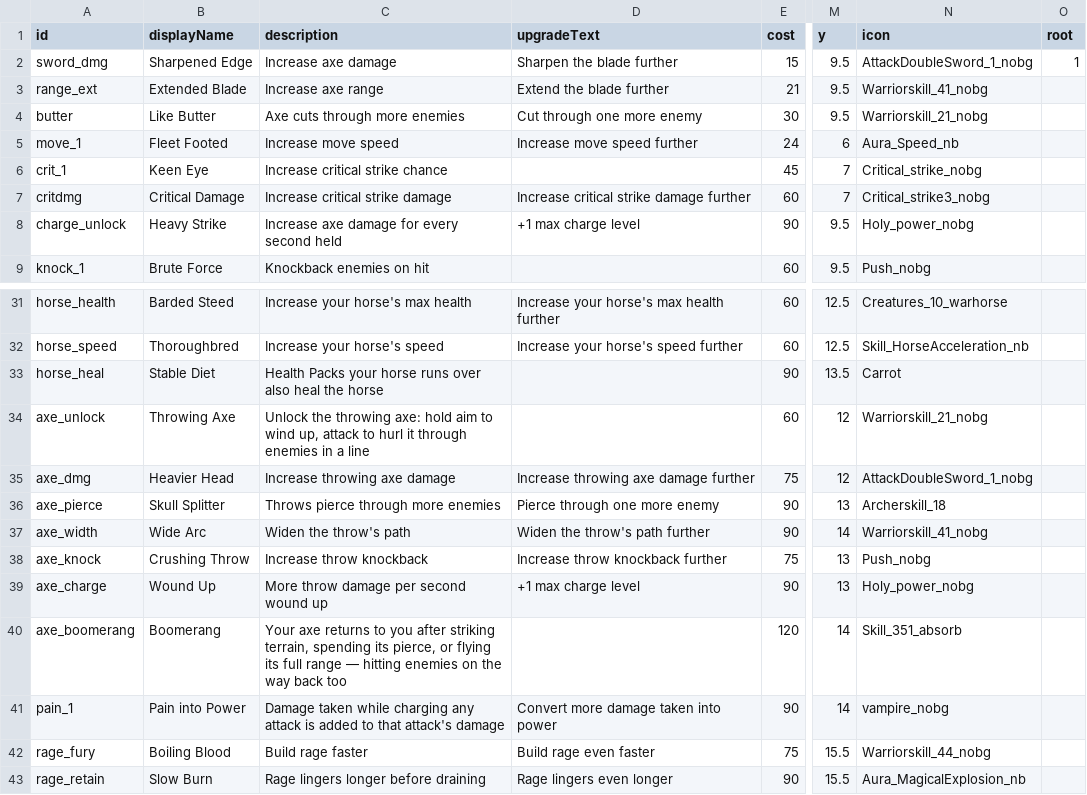
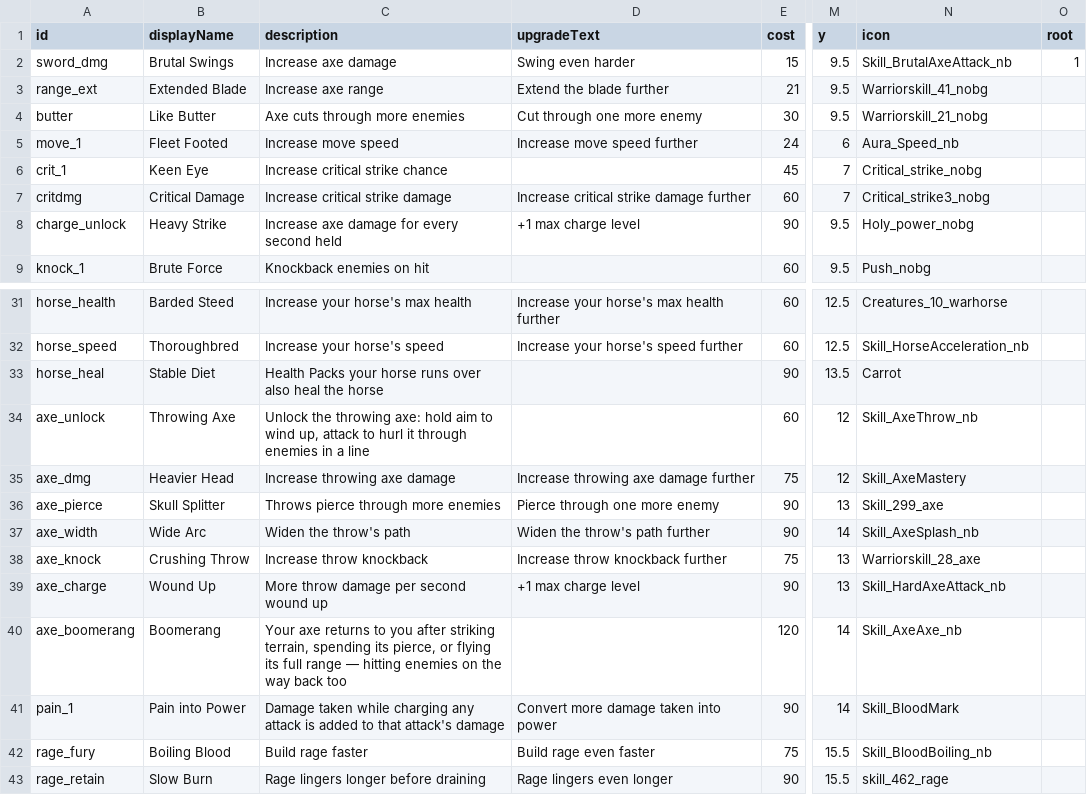
Before and after one commit to Serinoxxx/Bladehold, a CSV file: Assets/Bladehold/Config/SkillTreeBerserker.csv, drawn as a sheet; only a part is shown, gaps mark what is left out; the diff names each change by its address in the sheet, - before the commit and + after, or states it on an @@ line.

Commit message:
Assign Berserker and Mage skill icons and update SkillTreeIcons

```diff
--- a/Assets/Bladehold/Config/SkillTreeBerserker.csv
+++ b/Assets/Bladehold/Config/SkillTreeBerserker.csv
-B2 (displayName): Sharpened Edge
+B2 (displayName): Brutal Swings
-D2 (upgradeText): Sharpen the blade further
+D2 (upgradeText): Swing even harder
-N2 (icon): AttackDoubleSword_1_nobg
+N2 (icon): Skill_BrutalAxeAttack_nb
-N34 (icon): Warriorskill_21_nobg
+N34 (icon): Skill_AxeThrow_nb
-N35 (icon): AttackDoubleSword_1_nobg
+N35 (icon): Skill_AxeMastery
-N36 (icon): Archerskill_18
+N36 (icon): Skill_299_axe
-N37 (icon): Warriorskill_41_nobg
+N37 (icon): Skill_AxeSplash_nb
-N38 (icon): Push_nobg
+N38 (icon): Warriorskill_28_axe
-N39 (icon): Holy_power_nobg
+N39 (icon): Skill_HardAxeAttack_nb
-N40 (icon): Skill_351_absorb
+N40 (icon): Skill_AxeAxe_nb
-N41 (icon): vampire_nobg
+N41 (icon): Skill_BloodMark
-N42 (icon): Warriorskill_44_nobg
+N42 (icon): Skill_BloodBoiling_nb
-N43 (icon): Aura_MagicalExplosion_nb
+N43 (icon): skill_462_rage
```
Also changed, not shown: Assets/Bladehold/Config/SkillTreeMage.csv, 4 other files.
